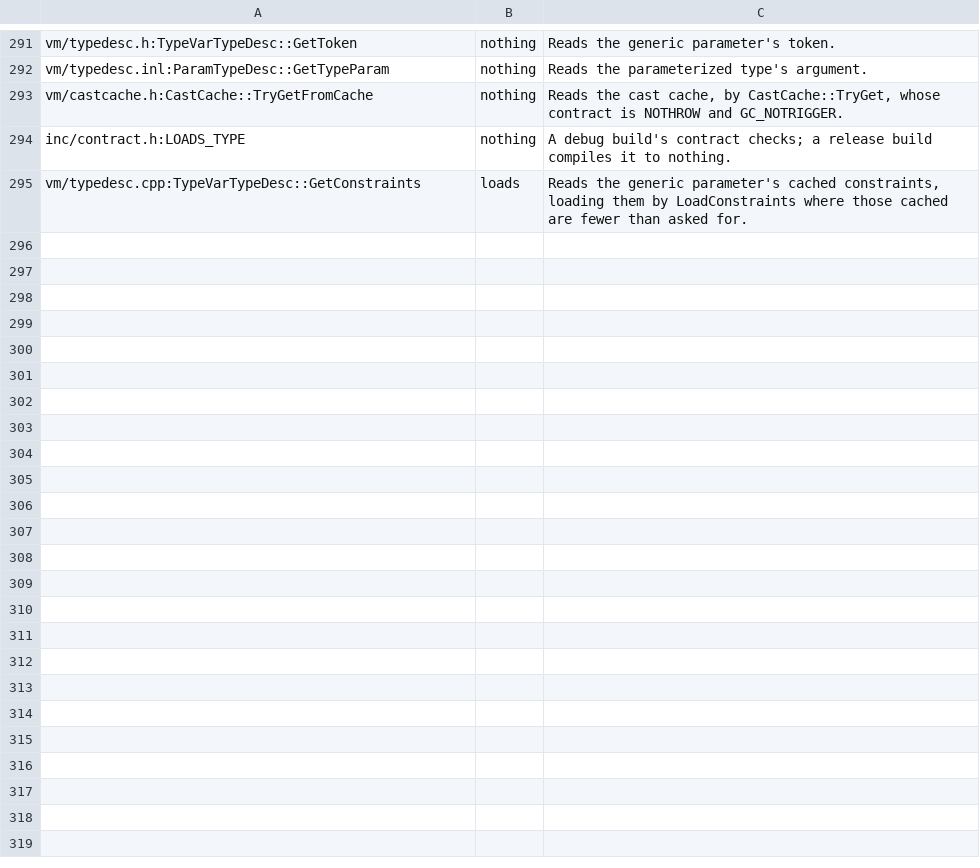
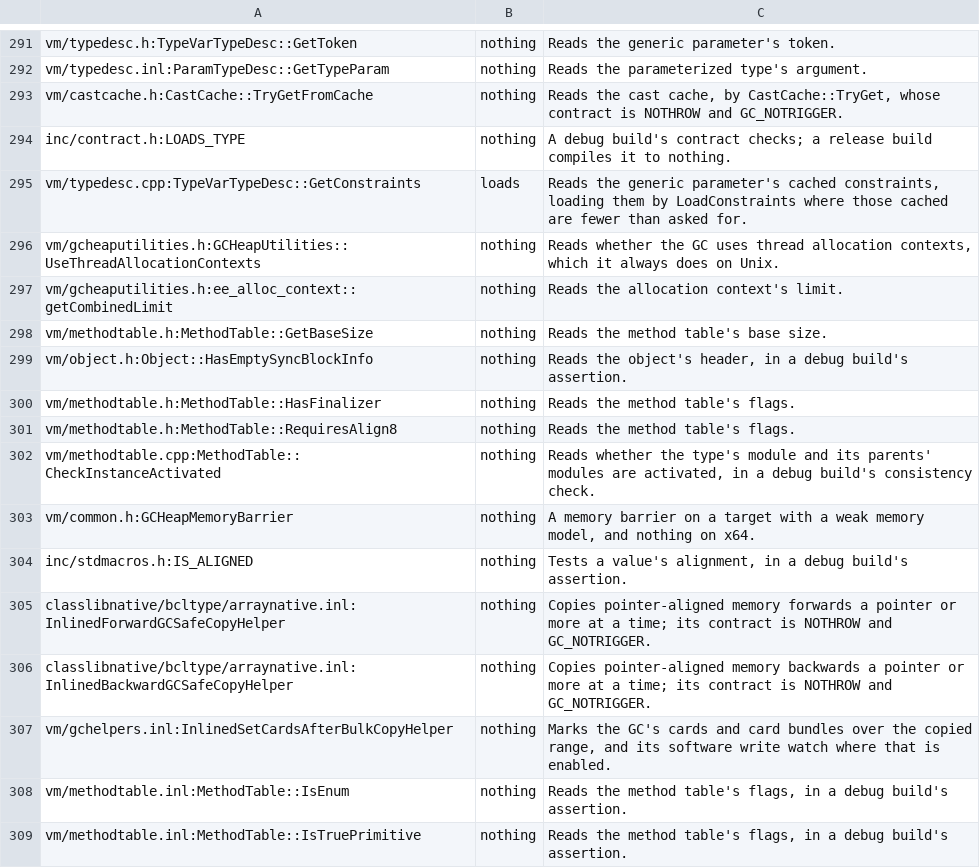
Before and after one commit to Smaug123/WoofWare.PawPrint, a TSV file: WoofWare.PawPrint.Semantics/NativeContractCallees.tsv, drawn as a sheet; only a part is shown, gaps mark what is left out.

```diff
--- a/WoofWare.PawPrint.Semantics/NativeContractCallees.tsv
+++ b/WoofWare.PawPrint.Semantics/NativeContractCallees.tsv
@@ -295 +295,15 @@ inc/contract.h:LOADS_TYPE	nothing	A debug build's contract checks; a release bui
 vm/typedesc.cpp:TypeVarTypeDesc::GetConstraints	loads	Reads the generic parameter's cached constraints, loading them by LoadConstraints where those cached are fewer than asked for.
+vm/gcheaputilities.h:GCHeapUtilities::UseThreadAllocationContexts	nothing	Reads whether the GC uses thread allocation contexts, which it always does on Unix.
+vm/gcheaputilities.h:ee_alloc_context::getCombinedLimit	nothing	Reads the allocation context's limit.
+vm/methodtable.h:MethodTable::GetBaseSize	nothing	Reads the method table's base size.
+vm/object.h:Object::HasEmptySyncBlockInfo	nothing	Reads the object's header, in a debug build's assertion.
+vm/methodtable.h:MethodTable::HasFinalizer	nothing	Reads the method table's flags.
+vm/methodtable.h:MethodTable::RequiresAlign8	nothing	Reads the method table's flags.
+vm/methodtable.cpp:MethodTable::CheckInstanceActivated	nothing	Reads whether the type's module and its parents' modules are activated, in a debug build's consistency check.
+vm/common.h:GCHeapMemoryBarrier	nothing	A memory barrier on a target with a weak memory model, and nothing on x64.
+inc/stdmacros.h:IS_ALIGNED	nothing	Tests a value's alignment, in a debug build's assertion.
+classlibnative/bcltype/arraynative.inl:InlinedForwardGCSafeCopyHelper	nothing	Copies pointer-aligned memory forwards a pointer or more at a time; its contract is NOTHROW and GC_NOTRIGGER.
+classlibnative/bcltype/arraynative.inl:InlinedBackwardGCSafeCopyHelper	nothing	Copies pointer-aligned memory backwards a pointer or more at a time; its contract is NOTHROW and GC_NOTRIGGER.
+vm/gchelpers.inl:InlinedSetCardsAfterBulkCopyHelper	nothing	Marks the GC's cards and card bundles over the copied range, and its software write watch where that is enabled.
+vm/methodtable.inl:MethodTable::IsEnum	nothing	Reads the method table's flags, in a debug build's assertion.
+vm/methodtable.inl:MethodTable::IsTruePrimitive	nothing	Reads the method table's flags, in a debug build's assertion.
```
Also changed, not shown: WoofWare.PawPrint.Semantics/NativeContractTable.tsv, 7 other files.
